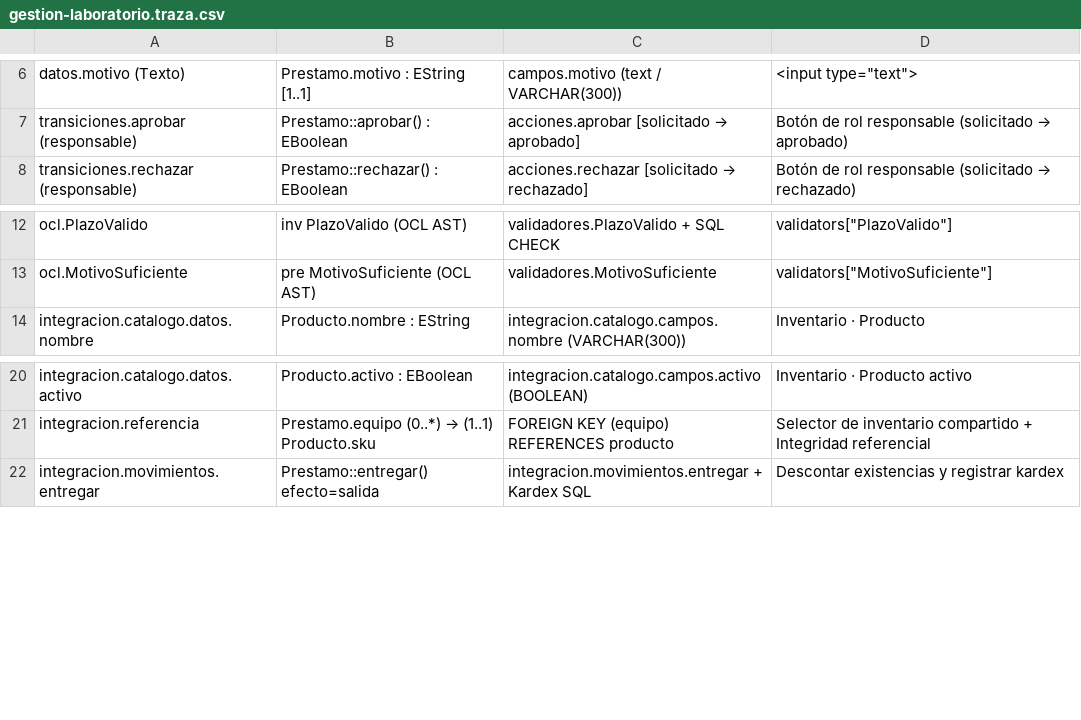
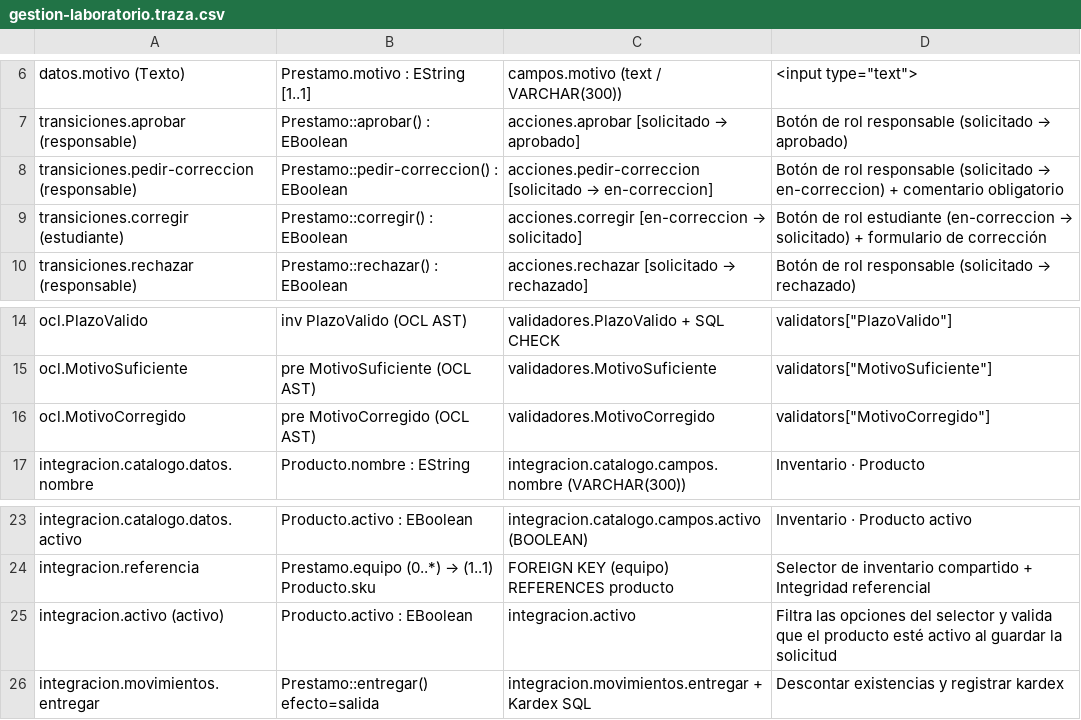
Before and after one commit to JhustynC/mda-studio, a CSV file: generado/gestion-laboratorio.traza.csv, drawn as a sheet; only a part is shown, gaps mark what is left out; the diff names each change by its address in the sheet, - before the commit and + after, or states it on an @@ line.

Commit message:
Mejora las solicitudes e inventario de Gestión de laboratorio

```diff
--- a/generado/gestion-laboratorio.traza.csv
+++ b/generado/gestion-laboratorio.traza.csv
+row 8: transiciones.pedir-correccion (responsable) | Prestamo::pedir-correccion() : EBoolean | acciones.pedir-correccion [solicitado → en-correccion] | Botón de rol responsable (solicitado → en-correccion) + comentario obligatorio
+row 9: transiciones.corregir (estudiante) | Prestamo::corregir() : EBoolean | acciones.corregir [en-correccion → solicitado] | Botón de rol estudiante (en-correccion → solicitado) + formulario de corrección
+row 16: ocl.MotivoCorregido | pre MotivoCorregido (OCL AST) | validadores.MotivoCorregido | validators["MotivoCorregido"]
+row 25: integracion.activo (activo) | Producto.activo : EBoolean | integracion.activo | Filtra las opciones del selector y valida que el producto esté activo al guardar la solicitud
```
Also changed, not shown: 22 other files.
